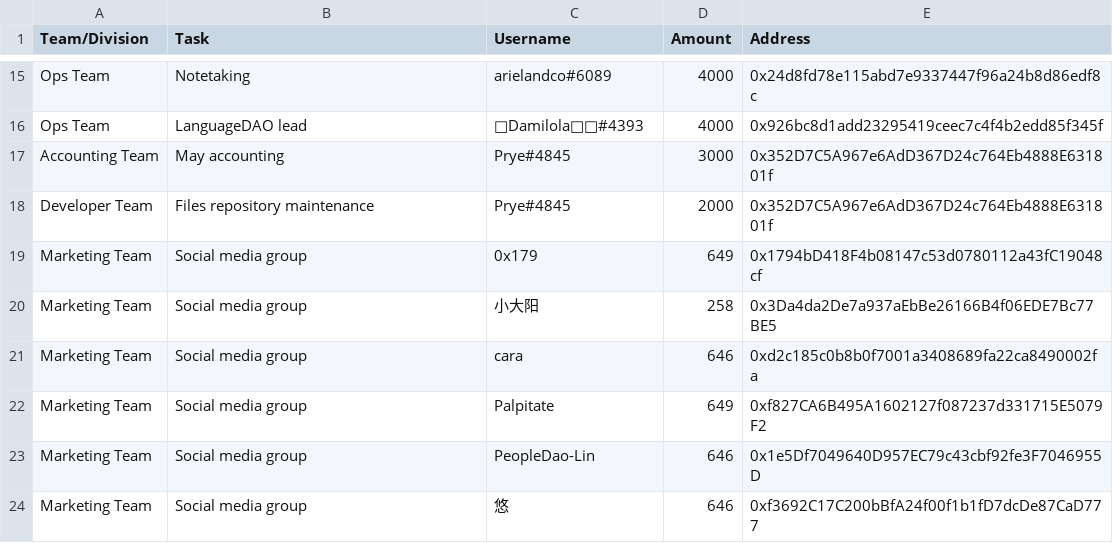
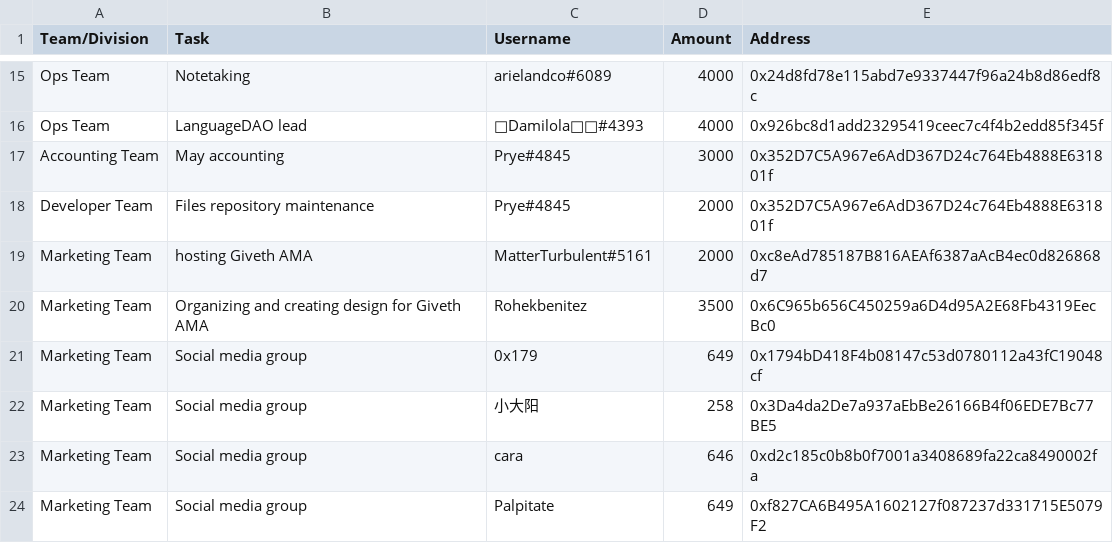
Before and after one commit to People-DAO/files, a CSV file: accounting/bookkeeping/PeopleDAO-Accounting-202305.csv, drawn as a sheet; only a part is shown, gaps mark what is left out; the shorter side is filled out with more unchanged rows; the diff names each change by its address in the sheet, - before the commit and + after, or states it on an @@ line.

Commit message:
Update PeopleDAO-Accounting-202305.csv
Adding Giveth AMA rewards for Rohek and Matter

```diff
--- a/accounting/bookkeeping/PeopleDAO-Accounting-202305.csv
+++ b/accounting/bookkeeping/PeopleDAO-Accounting-202305.csv
+row 19: Marketing Team | hosting Giveth AMA | MatterTurbulent#5161 | 2000 | 0xc8eAd785187B816AEAf6387aAcB4ec0d826868d7
+row 20: Marketing Team | Organizing and creating design for Giveth AMA | Rohekbenitez | 3500 | 0x6C965b656C450259a6D4d95A2E68Fb4319EecBc0
```
